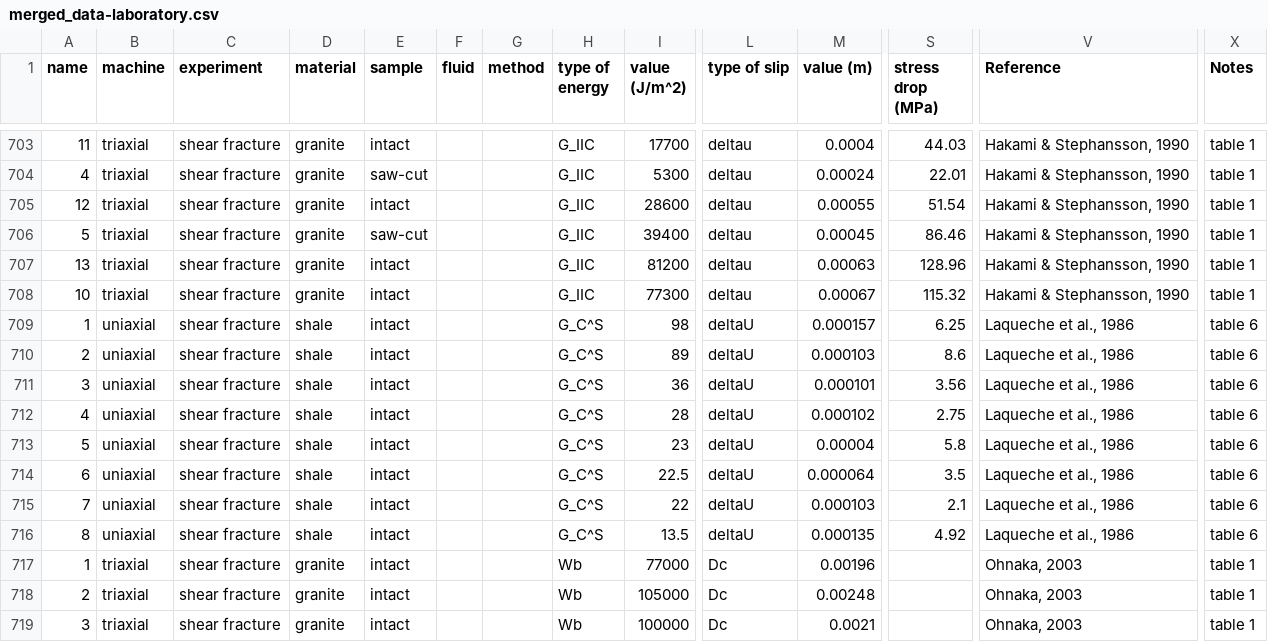
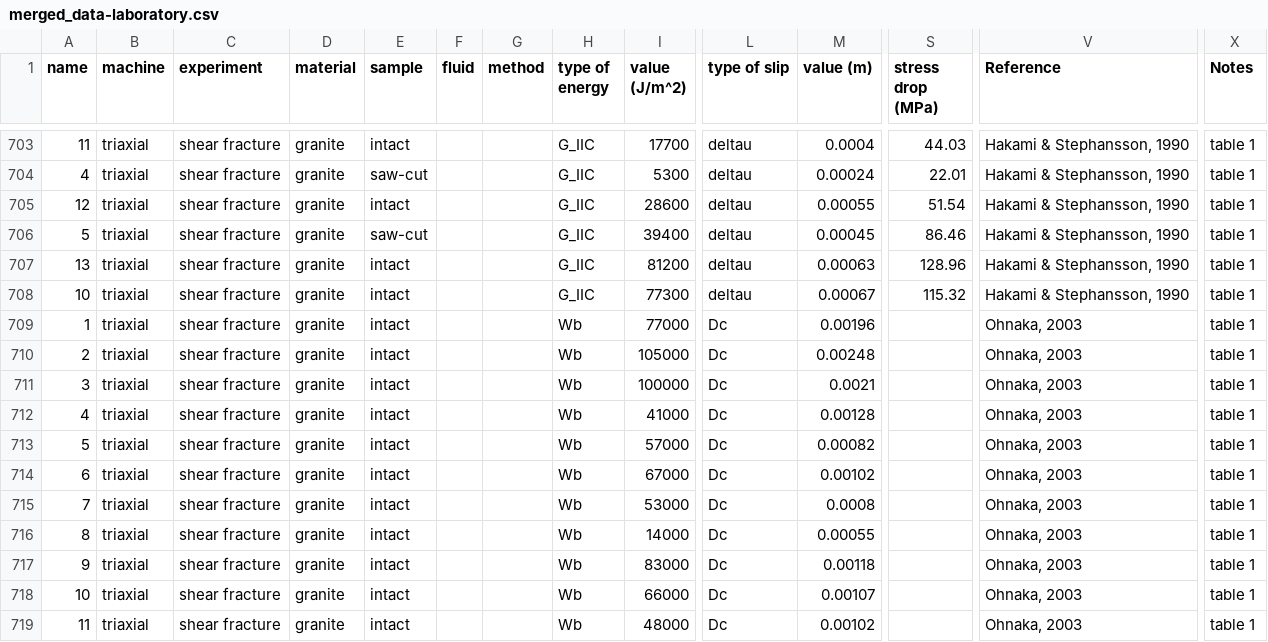
Before and after one commit to aretu/fracture_energy, a CSV file: merged_data-laboratory.csv, drawn as a sheet; only a part is shown, gaps mark what is left out; the shorter side is filled out with more unchanged rows; rows hold the shown columns only; the diff names each change by its address in the sheet, - before the commit and + after, or states it on an @@ line.

Commit message:
removed Laqueche et al., 1986 data

```diff
--- a/merged_data-laboratory.csv
+++ b/merged_data-laboratory.csv
-row 709: 1 | uniaxial | shear fracture | shale | intact |  |  | G_C^S | 98 | deltaU | 0.000157 | 6.25 | Laqueche et al., 1986 | table 6
-row 710: 2 | uniaxial | shear fracture | shale | intact |  |  | G_C^S | 89 | deltaU | 0.000103 | 8.6 | Laqueche et al., 1986 | table 6
-row 711: 3 | uniaxial | shear fracture | shale | intact |  |  | G_C^S | 36 | deltaU | 0.000101 | 3.56 | Laqueche et al., 1986 | table 6
-row 712: 4 | uniaxial | shear fracture | shale | intact |  |  | G_C^S | 28 | deltaU | 0.000102 | 2.75 | Laqueche et al., 1986 | table 6
-row 713: 5 | uniaxial | shear fracture | shale | intact |  |  | G_C^S | 23 | deltaU | 0.00004 | 5.8 | Laqueche et al., 1986 | table 6
-row 714: 6 | uniaxial | shear fracture | shale | intact |  |  | G_C^S | 22.5 | deltaU | 0.000064 | 3.5 | Laqueche et al., 1986 | table 6
-row 715: 7 | uniaxial | shear fracture | shale | intact |  |  | G_C^S | 22 | deltaU | 0.000103 | 2.1 | Laqueche et al., 1986 | table 6
-row 716: 8 | uniaxial | shear fracture | shale | intact |  |  | G_C^S | 13.5 | deltaU | 0.000135 | 4.92 | Laqueche et al., 1986 | table 6
```
